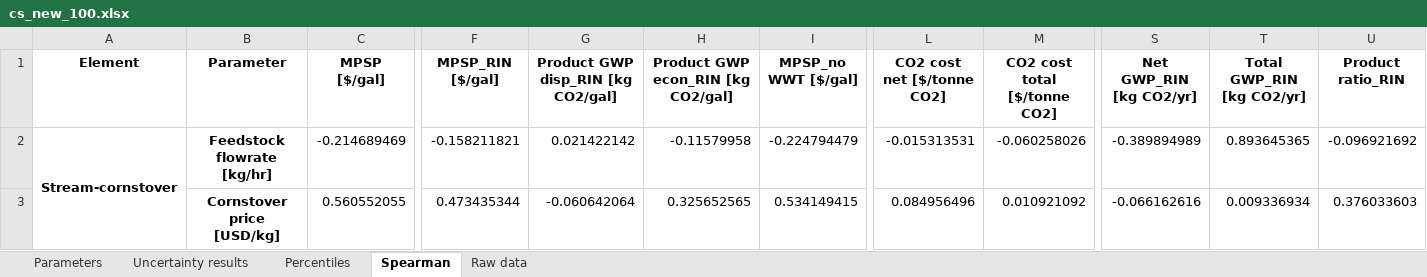
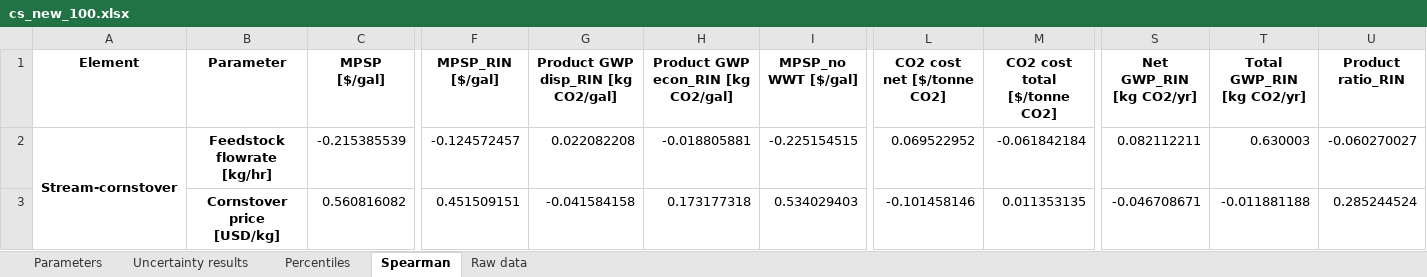
Before and after one commit to yalinli2/biorefinery-WWT-archived-results, an Excel workbook: BMPs/90/cs_new_100.xlsx, sheet Spearman, drawn as a sheet; only a part is shown, gaps mark what is left out; values as stored, in another font and other column widths than the file's, no borders; the diff covers the shown part only; the diff names each change by its address in the sheet, - before the commit and + after, or states it on an @@ line.

```diff
--- a/BMPs/90/cs_new_100.xlsx (sheet Spearman)
+++ b/BMPs/90/cs_new_100.xlsx (sheet Spearman)
-C2 (MPSP [$/gal]): -0.214689469
+C2 (MPSP [$/gal]): -0.215385539
-F2 (MPSP_RIN [$/gal]): -0.158211821
+F2 (MPSP_RIN [$/gal]): -0.124572457
-G2: 0.021422142
+G2: 0.022082208
-H2: -0.11579958
+H2: -0.018805881
-I2 (MPSP_no WWT [$/gal]): -0.224794479
+I2 (MPSP_no WWT [$/gal]): -0.225154515
-L2 (CO2 cost net [$/tonne CO2]): -0.015313531
+L2 (CO2 cost net [$/tonne CO2]): 0.069522952
-M2 (CO2 cost total [$/tonne CO2]): -0.060258026
+M2 (CO2 cost total [$/tonne CO2]): -0.061842184
-S2 (Net GWP_RIN [kg CO2/yr]): -0.389894989
+S2 (Net GWP_RIN [kg CO2/yr]): 0.082112211
-T2 (Total GWP_RIN [kg CO2/yr]): 0.893645365
+T2 (Total GWP_RIN [kg CO2/yr]): 0.630003
-U2 (Product ratio_RIN): -0.096921692
+U2 (Product ratio_RIN): -0.060270027
-C3 (MPSP [$/gal]): 0.560552055
+C3 (MPSP [$/gal]): 0.560816082
-F3 (MPSP_RIN [$/gal]): 0.473435344
+F3 (MPSP_RIN [$/gal]): 0.451509151
-G3: -0.060642064
+G3: -0.041584158
-H3: 0.325652565
+H3: 0.173177318
-I3 (MPSP_no WWT [$/gal]): 0.534149415
+I3 (MPSP_no WWT [$/gal]): 0.534029403
-L3 (CO2 cost net [$/tonne CO2]): 0.084956496
+L3 (CO2 cost net [$/tonne CO2]): -0.101458146
-M3 (CO2 cost total [$/tonne CO2]): 0.010921092
+M3 (CO2 cost total [$/tonne CO2]): 0.011353135
-S3 (Net GWP_RIN [kg CO2/yr]): -0.066162616
+S3 (Net GWP_RIN [kg CO2/yr]): -0.046708671
-T3 (Total GWP_RIN [kg CO2/yr]): 0.009336934
+T3 (Total GWP_RIN [kg CO2/yr]): -0.011881188
-U3 (Product ratio_RIN): 0.376033603
+U3 (Product ratio_RIN): 0.285244524
```
Also changed, not shown: 1631 edited cells elsewhere in this sheet, sheet Uncertainty results, sheet Raw data, sheet Percentiles, BMPs/50/cs_new_100.xlsx, BMPs/60/cs_new_100.xlsx, 9 other files.
